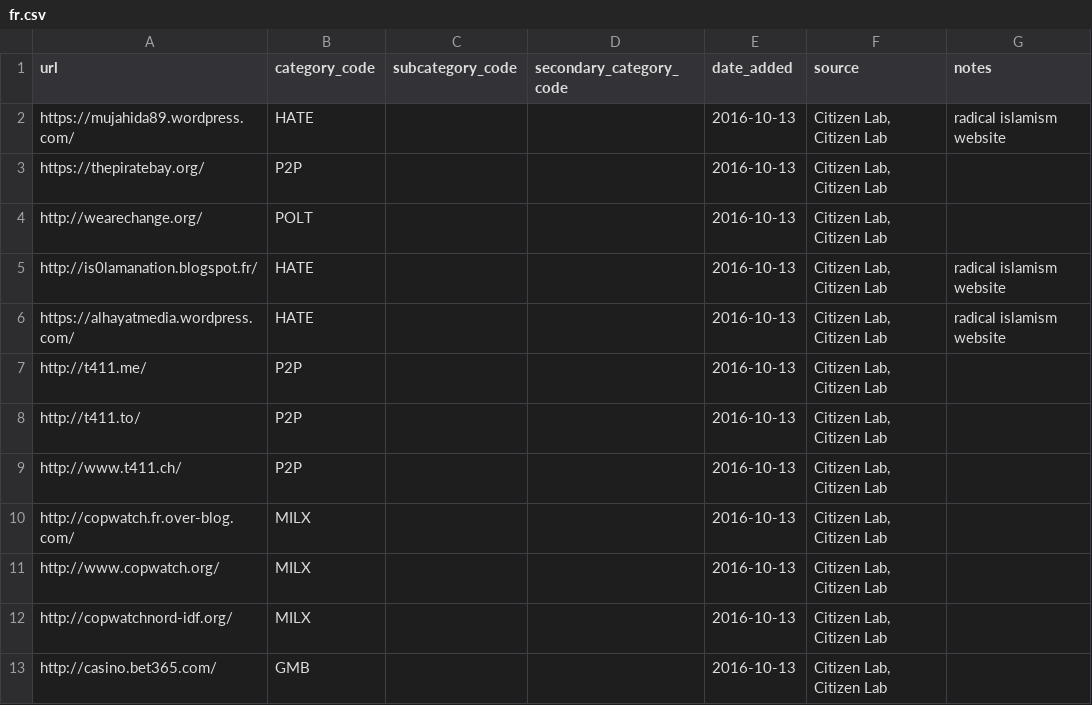
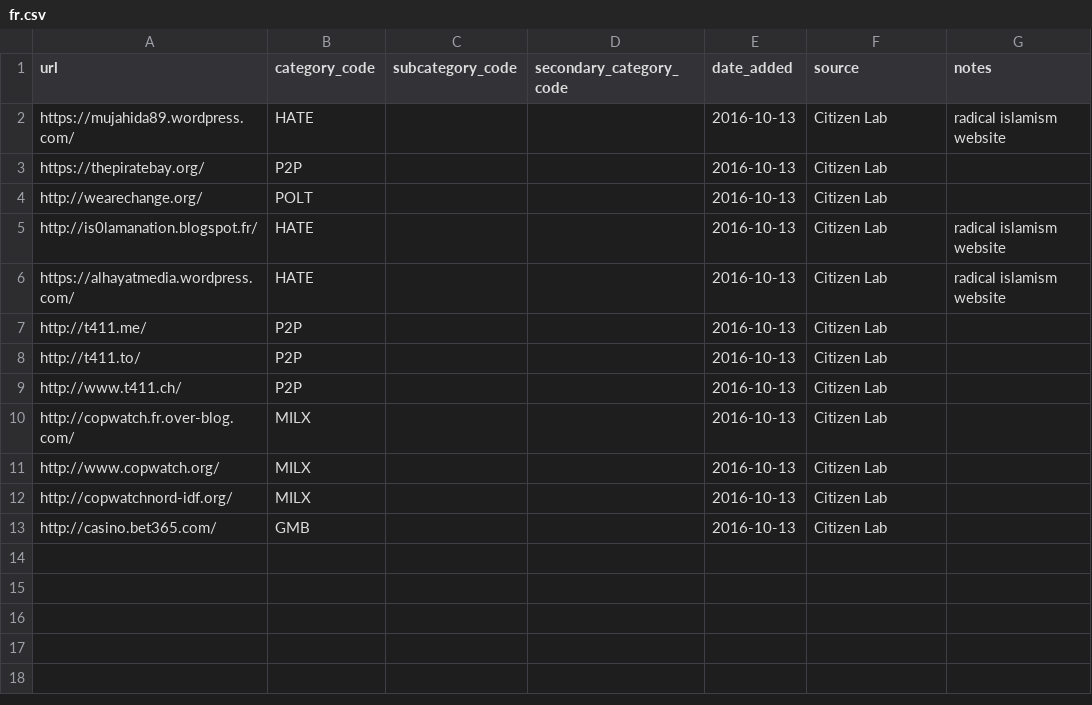
Before and after one commit to berkmancenter/url-lists, a CSV file: lists/fr.csv, drawn as a sheet.

Commit message:
automatically update lists

```diff
--- a/lists/fr.csv
+++ b/lists/fr.csv
@@ -1,13 +1,13 @@
 url,category_code,subcategory_code,secondary_category_code,date_added,source,notes
-https://mujahida89.wordpress.com/,HATE,,,2016-10-13,"Citizen Lab, Citizen Lab",radical islamism website
-https://thepiratebay.org/,P2P,,,2016-10-13,"Citizen Lab, Citizen Lab",
-http://wearechange.org/,POLT,,,2016-10-13,"Citizen Lab, Citizen Lab",
-http://is0lamanation.blogspot.fr/,HATE,,,2016-10-13,"Citizen Lab, Citizen Lab",radical islamism website
-https://alhayatmedia.wordpress.com/,HATE,,,2016-10-13,"Citizen Lab, Citizen Lab",radical islamism website
-http://t411.me/,P2P,,,2016-10-13,"Citizen Lab, Citizen Lab",
-http://t411.to/,P2P,,,2016-10-13,"Citizen Lab, Citizen Lab",
-http://www.t411.ch/,P2P,,,2016-10-13,"Citizen Lab, Citizen Lab",
-http://copwatch.fr.over-blog.com/,MILX,,,2016-10-13,"Citizen Lab, Citizen Lab",
-http://www.copwatch.org/,MILX,,,2016-10-13,"Citizen Lab, Citizen Lab",
-http://copwatchnord-idf.org/,MILX,,,2016-10-13,"Citizen Lab, Citizen Lab",
-http://casino.bet365.com/,GMB,,,2016-10-13,"Citizen Lab, Citizen Lab",
+https://mujahida89.wordpress.com/,HATE,,,2016-10-13,Citizen Lab,radical islamism website
+https://thepiratebay.org/,P2P,,,2016-10-13,Citizen Lab,
+http://wearechange.org/,POLT,,,2016-10-13,Citizen Lab,
+http://is0lamanation.blogspot.fr/,HATE,,,2016-10-13,Citizen Lab,radical islamism website
+https://alhayatmedia.wordpress.com/,HATE,,,2016-10-13,Citizen Lab,radical islamism website
+http://t411.me/,P2P,,,2016-10-13,Citizen Lab,
+http://t411.to/,P2P,,,2016-10-13,Citizen Lab,
+http://www.t411.ch/,P2P,,,2016-10-13,Citizen Lab,
+http://copwatch.fr.over-blog.com/,MILX,,,2016-10-13,Citizen Lab,
+http://www.copwatch.org/,MILX,,,2016-10-13,Citizen Lab,
+http://copwatchnord-idf.org/,MILX,,,2016-10-13,Citizen Lab,
+http://casino.bet365.com/,GMB,,,2016-10-13,Citizen Lab,
```
